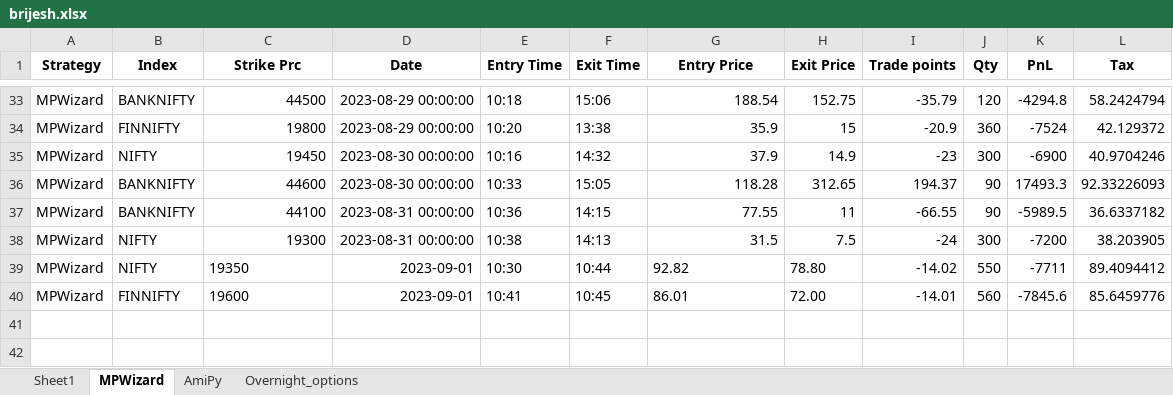
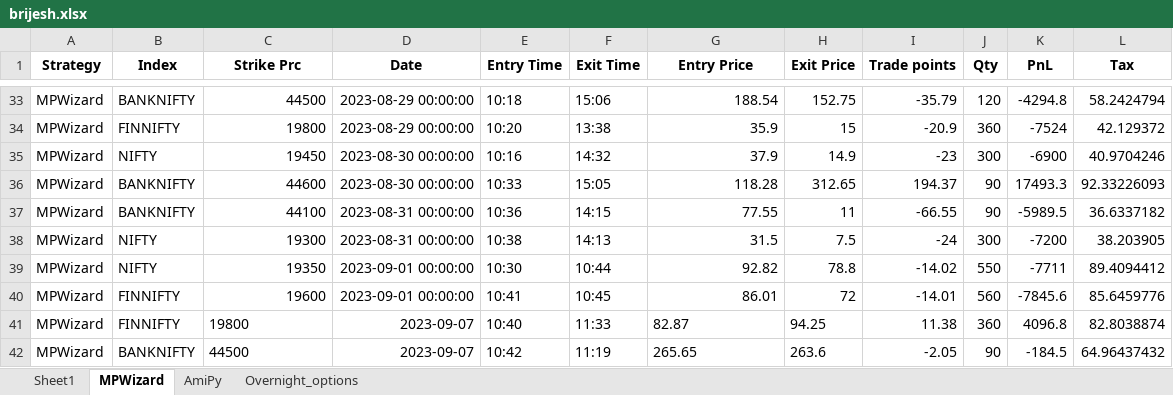
Before and after one commit to SerendipityOrg/TradeMan, an Excel workbook: Utils/excel/brijesh.xlsx, sheet MPWizard, drawn as a sheet; only a part is shown, gaps mark what is left out; values as stored, in another font and other column widths than the file's, no borders; the diff names each change by its address in the sheet, - before the commit and + after, or states it on an @@ line.

```diff
--- a/Utils/excel/brijesh.xlsx (sheet MPWizard)
+++ b/Utils/excel/brijesh.xlsx (sheet MPWizard)
-C39:C40 alignment: left
+C39:C40 alignment: right
-D39:D40 (Date): 2023-09-01
+D39:D40 (Date): 2023-09-01 00:00:00
-G39:G40 alignment: left
+G39:G40 alignment: right
-H39 (Exit Price): 78.80
+H39 (Exit Price): 78.8
-H40 (Exit Price): 72.00
+H40 (Exit Price): 72
+row 41: MPWizard | FINNIFTY | 19800 | 2023-09-07 | 10:40 | 11:33 | 82.87 | 94.25 | 11.38 | 360 | 4096.8 | 82.8038874
+row 42: MPWizard | BANKNIFTY | 44500 | 2023-09-07 | 10:42 | 11:19 | 265.65 | 263.6 | -2.05 | 90 | -184.5 | 64.96437432
```
Also changed, not shown: sheet AmiPy, sheet Overnight_options, Utils/excel/omkar.xlsx, Utils/excel/sridhar.xlsx, 41 other files.
